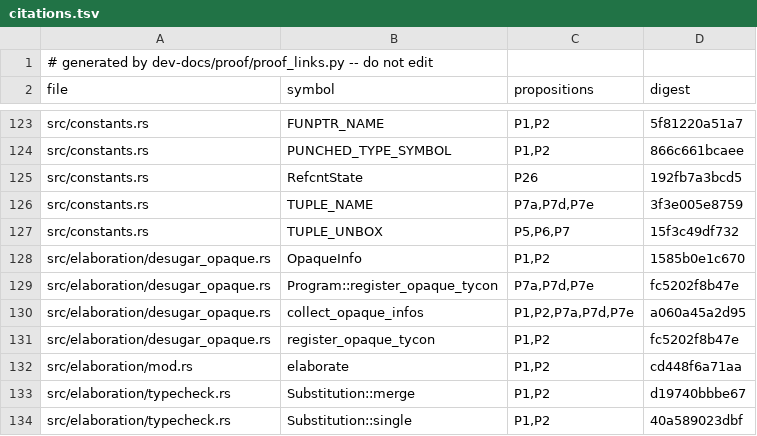
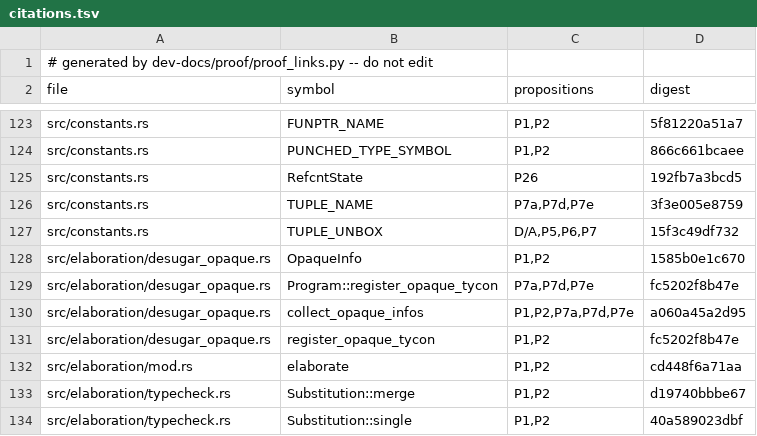
Before and after one commit to tttmmmyyyy/fixlang, a TSV file: dev-docs/proof/rc_ir/borrow-cancel/citations.tsv, drawn as a sheet; only a part is shown, gaps mark what is left out.

```diff
--- a/dev-docs/proof/rc_ir/borrow-cancel/citations.tsv
+++ b/dev-docs/proof/rc_ir/borrow-cancel/citations.tsv
@@ -126,3 +126,3 @@ src/constants.rs	RefcntState	P26	192fb7a3bcd5
 src/constants.rs	TUPLE_NAME	P7a,P7d,P7e	3f3e005e8759
-src/constants.rs	TUPLE_UNBOX	P5,P6,P7	15f3c49df732
+src/constants.rs	TUPLE_UNBOX	D/A,P5,P6,P7	15f3c49df732
 src/elaboration/desugar_opaque.rs	OpaqueInfo	P1,P2	1585b0e1c670
```
Also changed, not shown: 2 other files.
